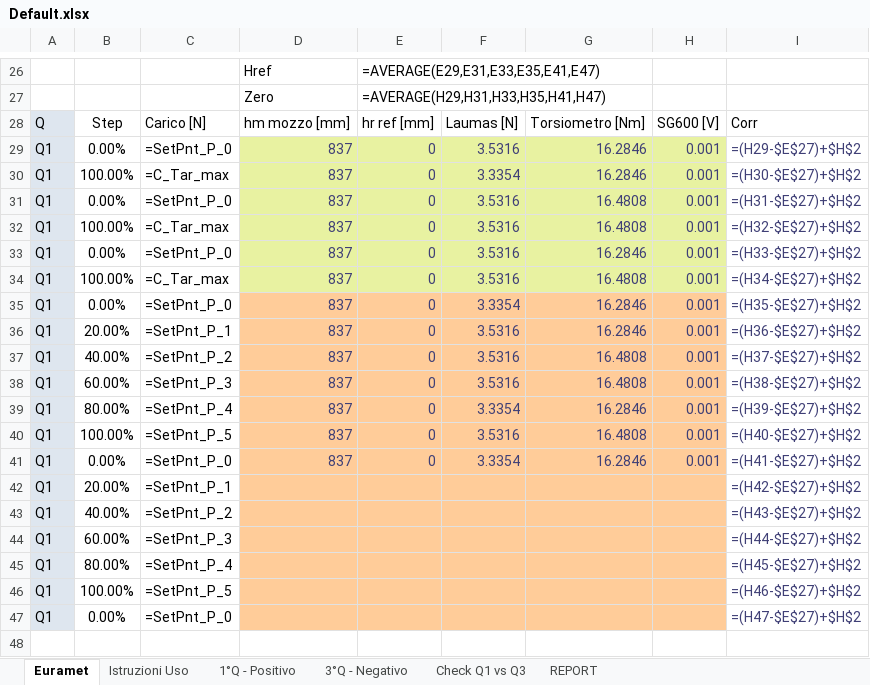
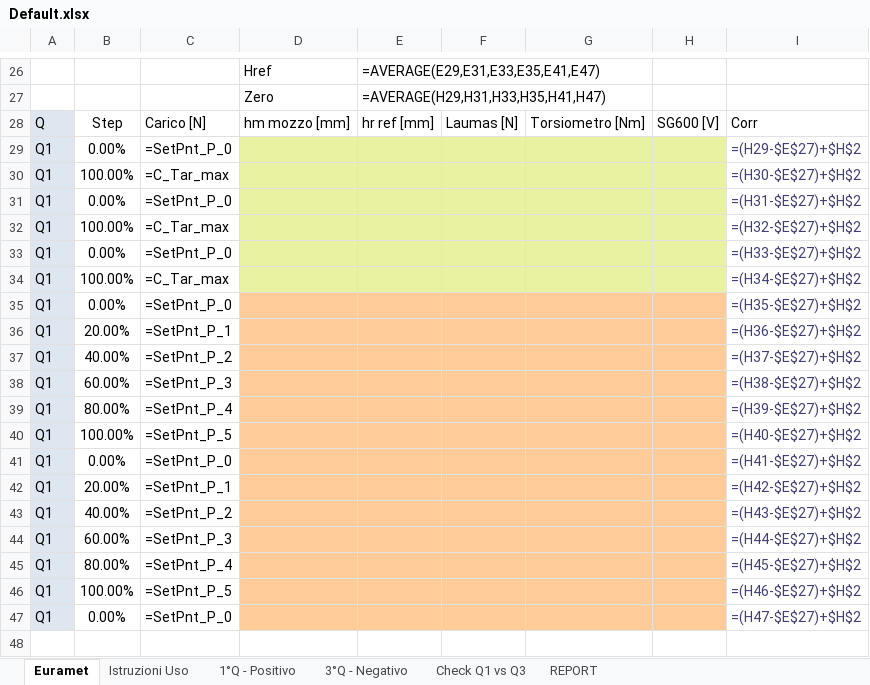
Before and after one commit to Mixer97/tesi_triennale, an Excel workbook: python/Codice_Progetto/Certificati_Euramet_Completi/Default.xlsx, sheet Euramet, drawn as a sheet; only a part is shown, gaps mark what is left out; values as stored, in another font and other column widths than the file's, no borders; formulas without a stored value are shown as written; conditional formats not drawn; the diff names each change by its address in the sheet, - before the commit and + after, or states it on an @@ line.

```diff
--- a/python/Codice_Progetto/Certificati_Euramet_Completi/Default.xlsx (sheet Euramet)
+++ b/python/Codice_Progetto/Certificati_Euramet_Completi/Default.xlsx (sheet Euramet)
-D29:D41: 837
+D29:D41: (empty)
-E29:E41: 0
+E29:E41: (empty)
-F29: 3.5316
+F29: (empty)
-G29:G30: 16.2846
+G29:G30: (empty)
-H29:H41: 0.001
+H29:H41: (empty)
-F30: 3.3354
+F30: (empty)
-F31:F34: 3.5316
+F31:F34: (empty)
-G31:G32: 16.4808
+G31:G32: (empty)
-G33: 16.2846
+G33: (empty)
-G34: 16.4808
+G34: (empty)
-F35: 3.3354
+F35: (empty)
-G35:G36: 16.2846
+G35:G36: (empty)
-F36:F38: 3.5316
+F36:F38: (empty)
-G37:G38: 16.4808
+G37:G38: (empty)
-F39: 3.3354
+F39: (empty)
-G39: 16.2846
+G39: (empty)
-F40: 3.5316
+F40: (empty)
-G40: 16.4808
+G40: (empty)
-F41: 3.3354
+F41: (empty)
-G41: 16.2846
+G41: (empty)
```
Also changed, not shown: 1 other file.
